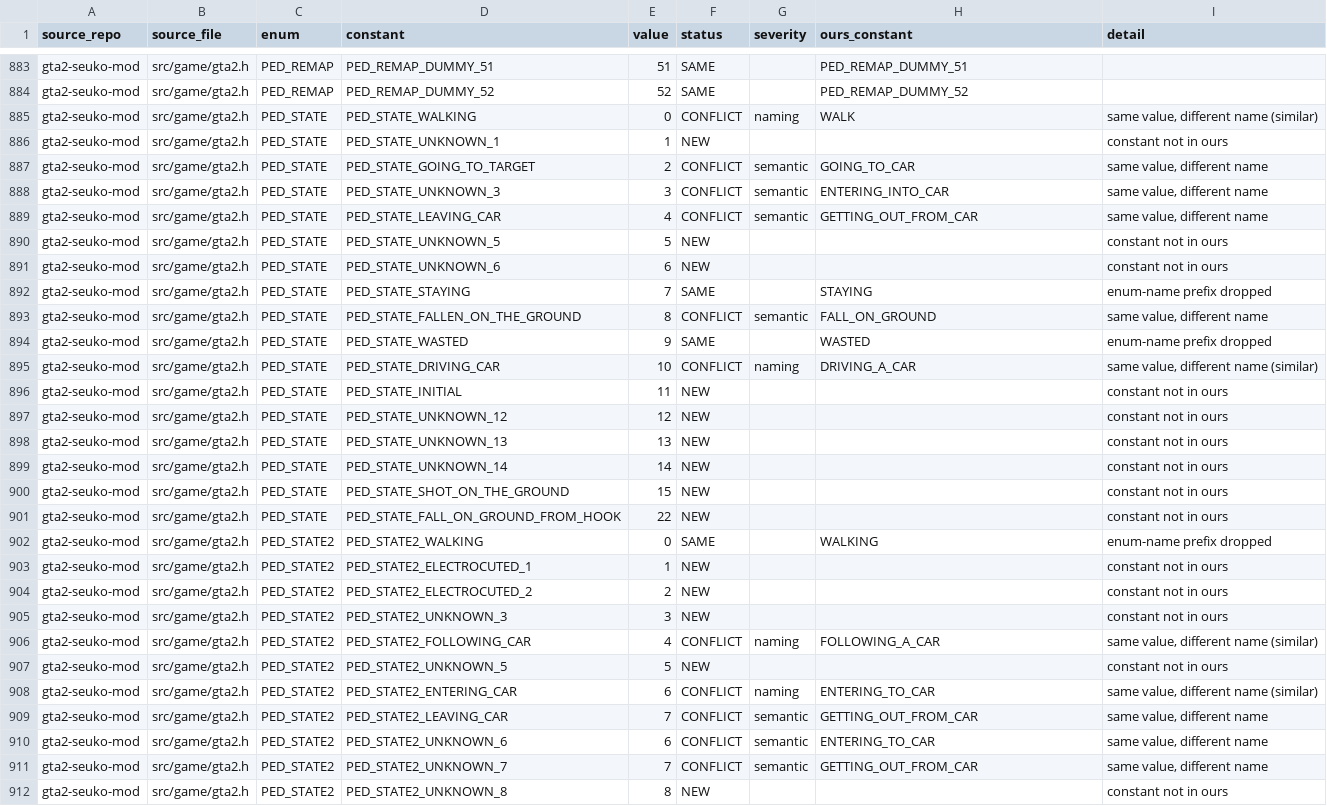
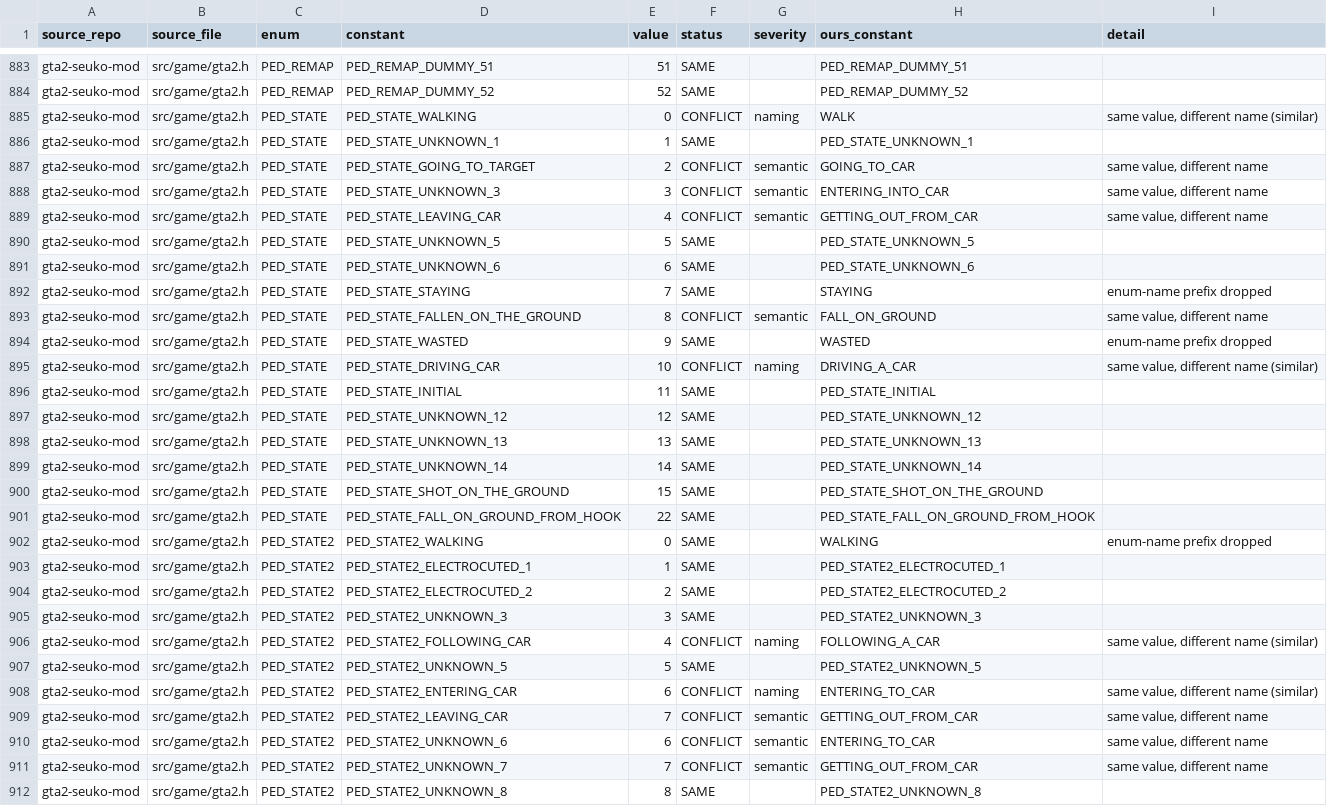
Before and after one commit to h0x91b/gta2-asm, a CSV file: re/external/enums.csv, drawn as a sheet; only a part is shown, gaps mark what is left out; the diff covers the shown part only.

```diff
--- a/re/external/enums.csv
+++ b/re/external/enums.csv
@@ -886,3 +886,3 @@ gta2-seuko-mod,src/game/gta2.h,PED_REMAP,PED_REMAP_DUMMY_52,52,SAME,,PED_REMAP_D
 gta2-seuko-mod,src/game/gta2.h,PED_STATE,PED_STATE_WALKING,0,CONFLICT,naming,WALK,"same value, different name (similar)"
-gta2-seuko-mod,src/game/gta2.h,PED_STATE,PED_STATE_UNKNOWN_1,1,NEW,,,constant not in ours
+gta2-seuko-mod,src/game/gta2.h,PED_STATE,PED_STATE_UNKNOWN_1,1,SAME,,PED_STATE_UNKNOWN_1,
 gta2-seuko-mod,src/game/gta2.h,PED_STATE,PED_STATE_GOING_TO_TARGET,2,CONFLICT,semantic,GOING_TO_CAR,"same value, different name"
@@ -890,4 +890,4 @@ gta2-seuko-mod,src/game/gta2.h,PED_STATE,PED_STATE_UNKNOWN_3,3,CONFLICT,semantic
 gta2-seuko-mod,src/game/gta2.h,PED_STATE,PED_STATE_LEAVING_CAR,4,CONFLICT,semantic,GETTING_OUT_FROM_CAR,"same value, different name"
-gta2-seuko-mod,src/game/gta2.h,PED_STATE,PED_STATE_UNKNOWN_5,5,NEW,,,constant not in ours
-gta2-seuko-mod,src/game/gta2.h,PED_STATE,PED_STATE_UNKNOWN_6,6,NEW,,,constant not in ours
+gta2-seuko-mod,src/game/gta2.h,PED_STATE,PED_STATE_UNKNOWN_5,5,SAME,,PED_STATE_UNKNOWN_5,
+gta2-seuko-mod,src/game/gta2.h,PED_STATE,PED_STATE_UNKNOWN_6,6,SAME,,PED_STATE_UNKNOWN_6,
 gta2-seuko-mod,src/game/gta2.h,PED_STATE,PED_STATE_STAYING,7,SAME,,STAYING,enum-name prefix dropped
@@ -896,14 +896,14 @@ gta2-seuko-mod,src/game/gta2.h,PED_STATE,PED_STATE_WASTED,9,SAME,,WASTED,enum-na
 gta2-seuko-mod,src/game/gta2.h,PED_STATE,PED_STATE_DRIVING_CAR,10,CONFLICT,naming,DRIVING_A_CAR,"same value, different name (similar)"
-gta2-seuko-mod,src/game/gta2.h,PED_STATE,PED_STATE_INITIAL,11,NEW,,,constant not in ours
-gta2-seuko-mod,src/game/gta2.h,PED_STATE,PED_STATE_UNKNOWN_12,12,NEW,,,constant not in ours
-gta2-seuko-mod,src/game/gta2.h,PED_STATE,PED_STATE_UNKNOWN_13,13,NEW,,,constant not in ours
-gta2-seuko-mod,src/game/gta2.h,PED_STATE,PED_STATE_UNKNOWN_14,14,NEW,,,constant not in ours
-gta2-seuko-mod,src/game/gta2.h,PED_STATE,PED_STATE_SHOT_ON_THE_GROUND,15,NEW,,,constant not in ours
-gta2-seuko-mod,src/game/gta2.h,PED_STATE,PED_STATE_FALL_ON_GROUND_FROM_HOOK,22,NEW,,,constant not in ours
+gta2-seuko-mod,src/game/gta2.h,PED_STATE,PED_STATE_INITIAL,11,SAME,,PED_STATE_INITIAL,
+gta2-seuko-mod,src/game/gta2.h,PED_STATE,PED_STATE_UNKNOWN_12,12,SAME,,PED_STATE_UNKNOWN_12,
+gta2-seuko-mod,src/game/gta2.h,PED_STATE,PED_STATE_UNKNOWN_13,13,SAME,,PED_STATE_UNKNOWN_13,
+gta2-seuko-mod,src/game/gta2.h,PED_STATE,PED_STATE_UNKNOWN_14,14,SAME,,PED_STATE_UNKNOWN_14,
+gta2-seuko-mod,src/game/gta2.h,PED_STATE,PED_STATE_SHOT_ON_THE_GROUND,15,SAME,,PED_STATE_SHOT_ON_THE_GROUND,
+gta2-seuko-mod,src/game/gta2.h,PED_STATE,PED_STATE_FALL_ON_GROUND_FROM_HOOK,22,SAME,,PED_STATE_FALL_ON_GROUND_FROM_HOOK,
 gta2-seuko-mod,src/game/gta2.h,PED_STATE2,PED_STATE2_WALKING,0,SAME,,WALKING,enum-name prefix dropped
-gta2-seuko-mod,src/game/gta2.h,PED_STATE2,PED_STATE2_ELECTROCUTED_1,1,NEW,,,constant not in ours
-gta2-seuko-mod,src/game/gta2.h,PED_STATE2,PED_STATE2_ELECTROCUTED_2,2,NEW,,,constant not in ours
-gta2-seuko-mod,src/game/gta2.h,PED_STATE2,PED_STATE2_UNKNOWN_3,3,NEW,,,constant not in ours
+gta2-seuko-mod,src/game/gta2.h,PED_STATE2,PED_STATE2_ELECTROCUTED_1,1,SAME,,PED_STATE2_ELECTROCUTED_1,
+gta2-seuko-mod,src/game/gta2.h,PED_STATE2,PED_STATE2_ELECTROCUTED_2,2,SAME,,PED_STATE2_ELECTROCUTED_2,
+gta2-seuko-mod,src/game/gta2.h,PED_STATE2,PED_STATE2_UNKNOWN_3,3,SAME,,PED_STATE2_UNKNOWN_3,
 gta2-seuko-mod,src/game/gta2.h,PED_STATE2,PED_STATE2_FOLLOWING_CAR,4,CONFLICT,naming,FOLLOWING_A_CAR,"same value, different name (similar)"
-gta2-seuko-mod,src/game/gta2.h,PED_STATE2,PED_STATE2_UNKNOWN_5,5,NEW,,,constant not in ours
+gta2-seuko-mod,src/game/gta2.h,PED_STATE2,PED_STATE2_UNKNOWN_5,5,SAME,,PED_STATE2_UNKNOWN_5,
 gta2-seuko-mod,src/game/gta2.h,PED_STATE2,PED_STATE2_ENTERING_CAR,6,CONFLICT,naming,ENTERING_TO_CAR,"same value, different name (similar)"
@@ -912,2 +912,2 @@ gta2-seuko-mod,src/game/gta2.h,PED_STATE2,PED_STATE2_UNKNOWN_6,6,CONFLICT,semant
 gta2-seuko-mod,src/game/gta2.h,PED_STATE2,PED_STATE2_UNKNOWN_7,7,CONFLICT,semantic,GETTING_OUT_FROM_CAR,"same value, different name"
-gta2-seuko-mod,src/game/gta2.h,PED_STATE2,PED_STATE2_UNKNOWN_8,8,NEW,,,constant not in ours
+gta2-seuko-mod,src/game/gta2.h,PED_STATE2,PED_STATE2_UNKNOWN_8,8,SAME,,PED_STATE2_UNKNOWN_8,
```
Also changed, not shown: 75 edited cells elsewhere in this file, re/external/functions.csv, re/external/globals.csv, 13 other files.
